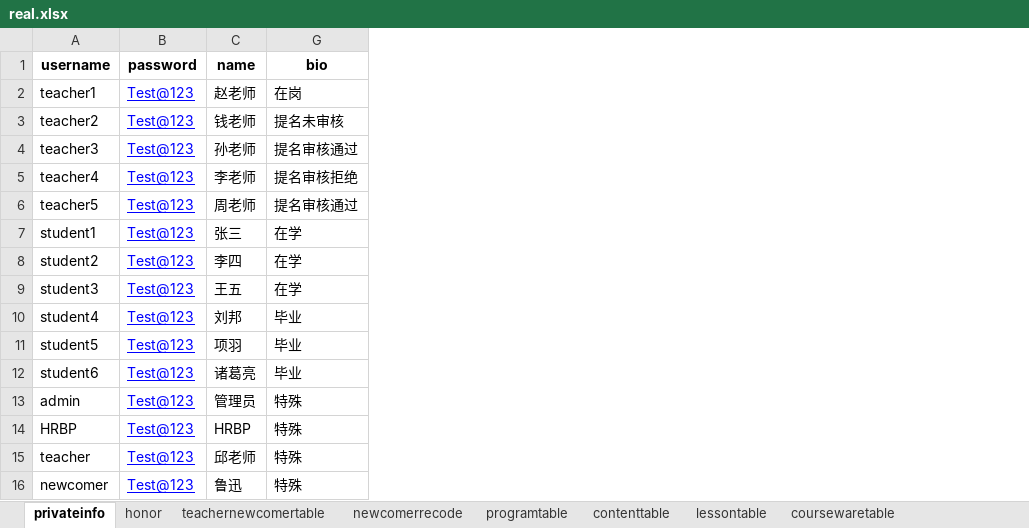
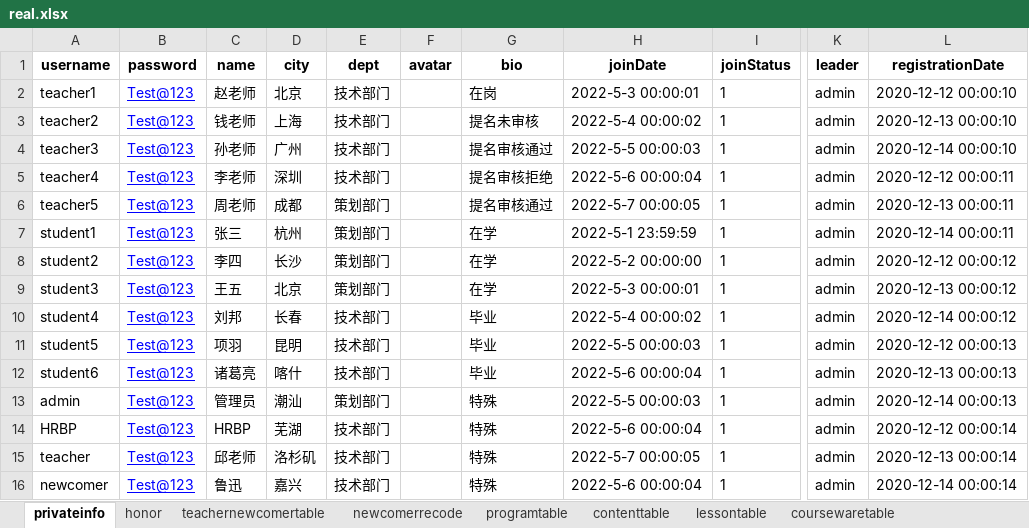
Before and after one commit to hanna0911/BootCamp, an Excel workbook: testcase/real.xlsx, sheet privateinfo, drawn as a sheet; only a part is shown, gaps mark what is left out; values as stored, in another font and other column widths than the file's, no borders; the diff names each change by its address in the sheet, - before the commit and + after, or states it on an @@ line.

```diff
--- a/testcase/real.xlsx (sheet privateinfo)
+++ b/testcase/real.xlsx (sheet privateinfo)
@@ column D (city) unhidden, rows 2-16: 北京 | 上海 | 广州 | 深圳 | 成都 | 杭州 | 长沙 | 北京 | 长春 | 昆明 | 喀什 | 潮汕 | 芜湖 | 洛杉矶 | 嘉兴 @@
@@ column E (dept) unhidden, rows 2-16: 技术部门 | 技术部门 | 技术部门 | 技术部门 | 策划部门 | 策划部门 | 策划部门 | 策划部门 | 技术部门 | 技术部门 | 技术部门 | 策划部门 | 技术部门 | 技术部门 | 技术部门 @@
@@ column F (avatar) unhidden, empty @@
@@ column H (joinDate) unhidden, rows 2-16: 2022-5-3 00:00:01 | 2022-5-4 00:00:02 | 2022-5-5 00:00:03 | 2022-5-6 00:00:04 | 2022-5-7 00:00:05 | 2022-5-1 23:59:59 | 2022-5-2 00:00:00 | 2022-5-3 00:00:01 | 2022-5-4 00:00:02 | 2022-5-5 00:00:03 | 2022-5-6 00:00:04 | 2022-5-5 00:00:03 | 2022-5-6 00:00:04 | 2022-5-7 00:00:05 | 2022-5-6 00:00:04 @@
@@ column I (joinStatus) unhidden, rows 2-16: all 1 @@
@@ column K (leader) unhidden, rows 2-16: all admin @@
@@ column L (registrationDate) unhidden, rows 2-16: 2020-12-12 00:00:10 | 2020-12-13 00:00:10 | 2020-12-14 00:00:10 | 2020-12-12 00:00:11 | 2020-12-13 00:00:11 | 2020-12-14 00:00:11 | 2020-12-12 00:00:12 | 2020-12-13 00:00:12 | 2020-12-14 00:00:12 | 2020-12-12 00:00:13 | 2020-12-13 00:00:13 | 2020-12-14 00:00:13 | 2020-12-12 00:00:14 | 2020-12-13 00:00:14 | 2020-12-14 00:00:14 @@
```
Also changed, not shown: 7 other files.
